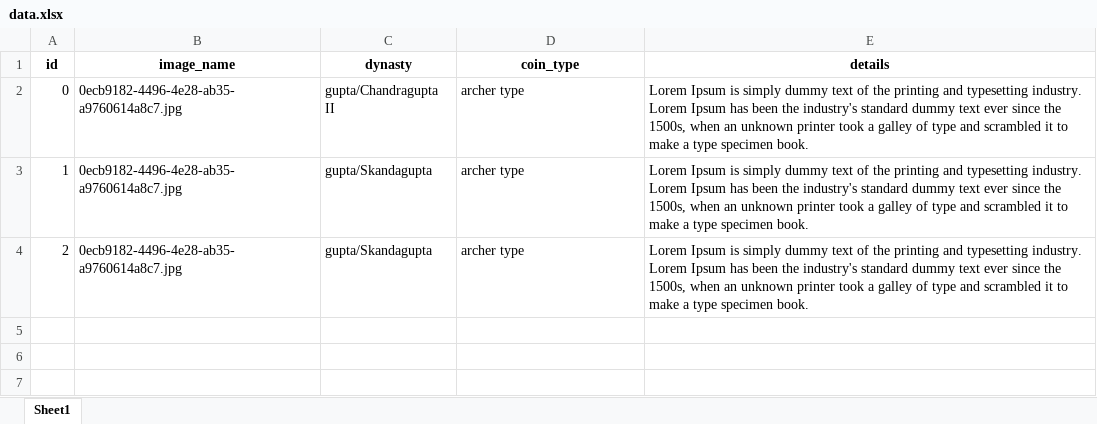
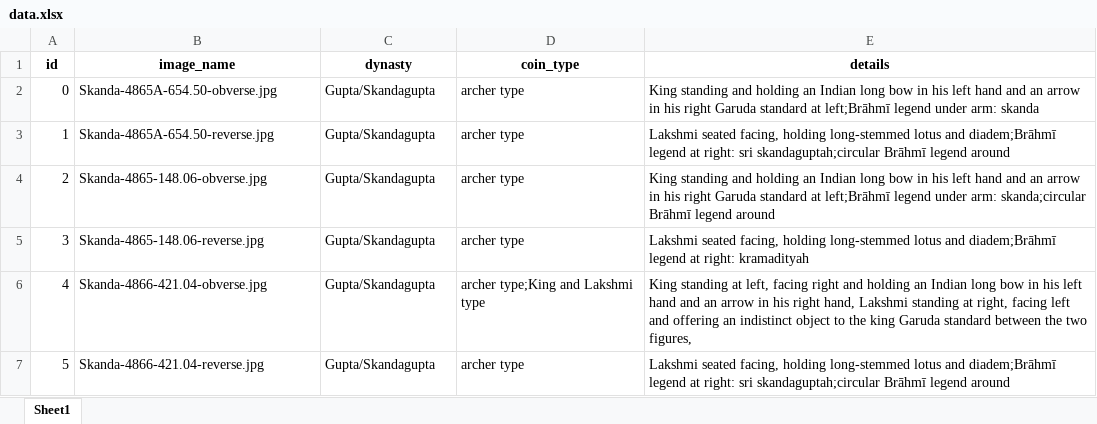
Before and after one commit to kalinchkma/dataset-generator, an Excel workbook: data.xlsx, sheet Sheet1, drawn as a sheet; values as stored, in another font and other column widths than the file's, no borders; the diff names each change by its address in the sheet, - before the commit and + after, or states it on an @@ line.

Commit message:
privide some real data for testing

```diff
--- a/data.xlsx (sheet Sheet1)
+++ b/data.xlsx (sheet Sheet1)
-B2 (image_name): 0ecb9182-4496-4e28-ab35-a9760614a8c7.jpg
+B2 (image_name): Skanda-4865A-654.50-obverse.jpg
-C2 (dynasty): gupta/Chandragupta II
+C2 (dynasty): Gupta/Skandagupta
-E2 (details): Lorem Ipsum is simply dummy text of the printing and typesetting industry. Lorem Ipsum has been the industry's standard dummy text ever since the 1500s, when an unknown printer took a galley of type and scrambled it to make a type specimen book.
+E2 (details): King standing and holding an Indian long bow in his left hand and an arrow in his right Garuda standard at left;Brāhmī legend under arm: skanda
-B3 (image_name): 0ecb9182-4496-4e28-ab35-a9760614a8c7.jpg
+B3 (image_name): Skanda-4865A-654.50-reverse.jpg
-C3:C4 (dynasty): gupta/Skandagupta
+C3:C4 (dynasty): Gupta/Skandagupta
-E3 (details): Lorem Ipsum is simply dummy text of the printing and typesetting industry. Lorem Ipsum has been the industry's standard dummy text ever since the 1500s, when an unknown printer took a galley of type and scrambled it to make a type specimen book.
+E3 (details): Lakshmi seated facing, holding long-stemmed lotus and diadem;Brāhmī legend at right: sri skandaguptah;circular Brāhmī legend around
-B4 (image_name): 0ecb9182-4496-4e28-ab35-a9760614a8c7.jpg
+B4 (image_name): Skanda-4865-148.06-obverse.jpg
-E4 (details): Lorem Ipsum is simply dummy text of the printing and typesetting industry. Lorem Ipsum has been the industry's standard dummy text ever since the 1500s, when an unknown printer took a galley of type and scrambled it to make a type specimen book.
+E4 (details): King standing and holding an Indian long bow in his left hand and an arrow in his right Garuda standard at left;Brāhmī legend under arm: skanda;circular Brāhmī legend around
+row 5: 3 | Skanda-4865-148.06-reverse.jpg | Gupta/Skandagupta | archer type | Lakshmi seated facing, holding long-stemmed lotus and diadem;Brāhmī legend at right: kramadityah
+row 6: 4 | Skanda-4866-421.04-obverse.jpg | Gupta/Skandagupta | archer type;King and Lakshmi type | King standing at left, facing right and holding an Indian long bow in his left hand and an arrow in his right hand, Lakshmi standing at right, facing left and offering an indistinct object to the king Garuda standard between the two figures,
+row 7: 5 | Skanda-4866-421.04-reverse.jpg | Gupta/Skandagupta | archer type | Lakshmi seated facing, holding long-stemmed lotus and diadem;Brāhmī legend at right: sri skandaguptah;circular Brāhmī legend around
```
Also changed, not shown: 3 other files.
